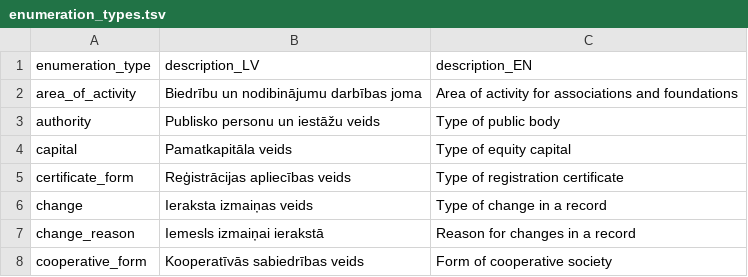
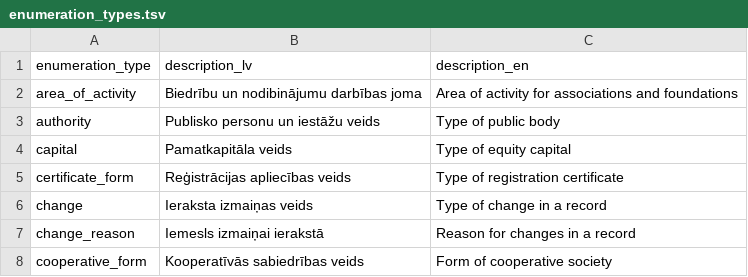
Before and after one commit to enterprise-register-lv/api-enumerations, a TSV file: enumeration_types.tsv, drawn as a sheet; only a part is shown.

```diff
--- a/enumeration_types.tsv
+++ b/enumeration_types.tsv
@@ -1,2 +1,2 @@
-enumeration_type	description_LV	description_EN
+enumeration_type	description_lv	description_en
 area_of_activity	Biedrību un nodibinājumu darbības joma	Area of activity for associations and foundations
```
Also changed, not shown: all_constants.tsv, 2 other files.
